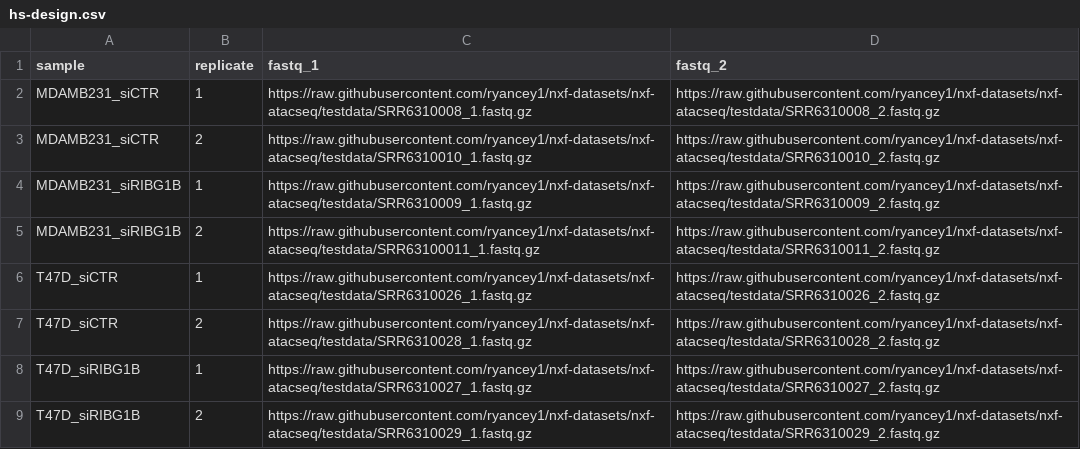
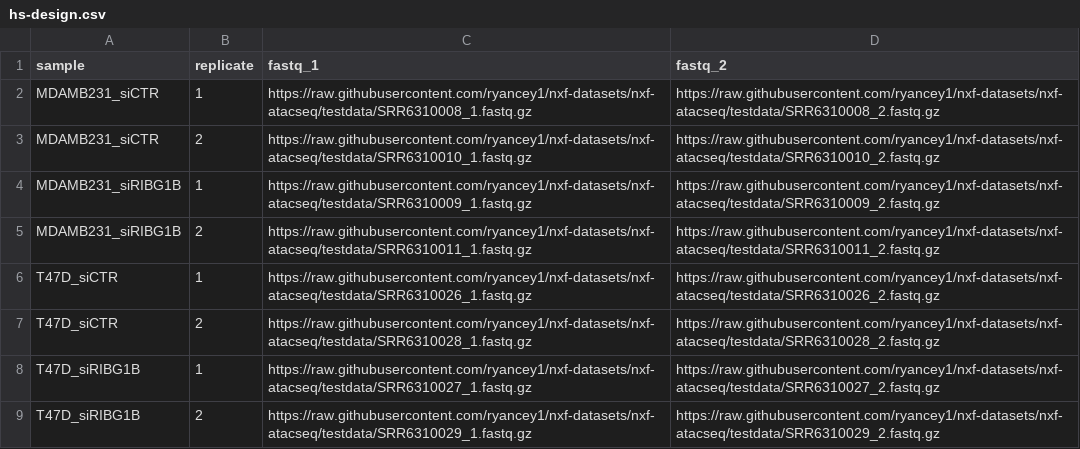
Before and after one commit to ryancey1/nxf-datasets, a CSV file: hs-design.csv, drawn as a sheet.

Commit message:
Fit typo

```diff
--- a/hs-design.csv
+++ b/hs-design.csv
@@ -4,3 +4,3 @@ MDAMB231_siCTR,2,https://raw.githubusercontent.com/ryancey1/nxf-datasets/nxf-ata
 MDAMB231_siRIBG1B,1,https://raw.githubusercontent.com/ryancey1/nxf-datasets/nxf-atacseq/testdata/SRR6310009_1.fastq.gz,https://raw.githubusercontent.com/ryancey1/nxf-datasets/nxf-atacseq/testdata/SRR6310009_2.fastq.gz
-MDAMB231_siRIBG1B,2,https://raw.githubusercontent.com/ryancey1/nxf-datasets/nxf-atacseq/testdata/SRR63100011_1.fastq.gz,https://raw.githubusercontent.com/ryancey1/nxf-datasets/nxf-atacseq/testdata/SRR6310011_2.fastq.gz
+MDAMB231_siRIBG1B,2,https://raw.githubusercontent.com/ryancey1/nxf-datasets/nxf-atacseq/testdata/SRR6310011_1.fastq.gz,https://raw.githubusercontent.com/ryancey1/nxf-datasets/nxf-atacseq/testdata/SRR6310011_2.fastq.gz
 T47D_siCTR,1,https://raw.githubusercontent.com/ryancey1/nxf-datasets/nxf-atacseq/testdata/SRR6310026_1.fastq.gz,https://raw.githubusercontent.com/ryancey1/nxf-datasets/nxf-atacseq/testdata/SRR6310026_2.fastq.gz
```
